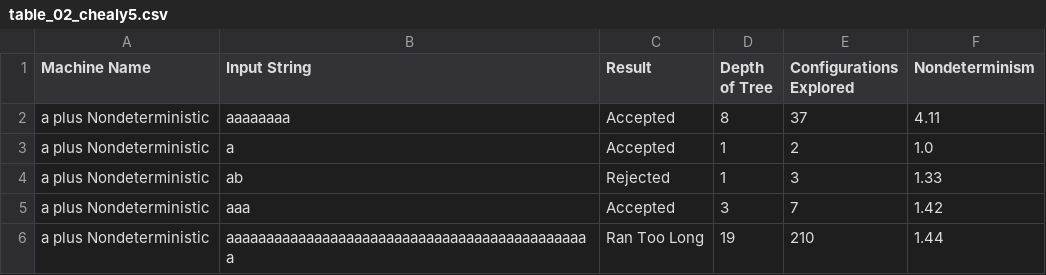
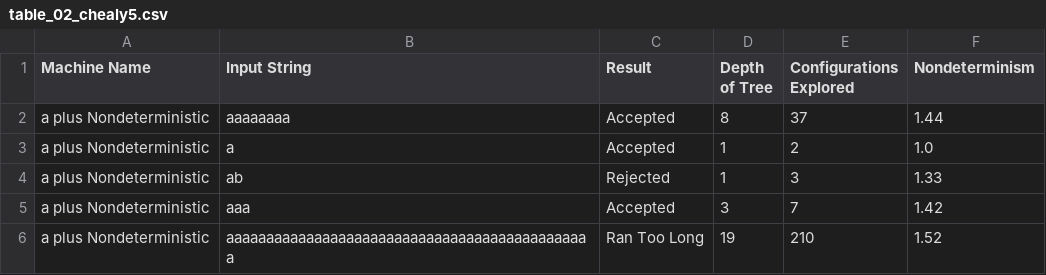
Before and after one commit to CatherineH3/Theory_of_Computing_Project02, a CSV file: table_02_chealy5.csv, drawn as a sheet.

Commit message:
Update table_02_chealy5.csv

```diff
--- a/table_02_chealy5.csv
+++ b/table_02_chealy5.csv
@@ -1,3 +1,3 @@
 Machine Name,Input String,Result,Depth of Tree,Configurations Explored,Nondeterminism
-a plus Nondeterministic,aaaaaaaa,Accepted,8,37,4.11
+a plus Nondeterministic,aaaaaaaa,Accepted,8,37,1.44
 a plus Nondeterministic,a,Accepted,1,2,1.0
@@ -5,2 +5,2 @@ a plus Nondeterministic,ab,Rejected,1,3,1.33
 a plus Nondeterministic,aaa,Accepted,3,7,1.42
-a plus Nondeterministic,aaaaaaaaaaaaaaaaaaaaaaaaaaaaaaaaaaaaaaaaaaaaaa,Ran Too Long,19,210,1.44
+a plus Nondeterministic,aaaaaaaaaaaaaaaaaaaaaaaaaaaaaaaaaaaaaaaaaaaaaa,Ran Too Long,19,210,1.52
```
